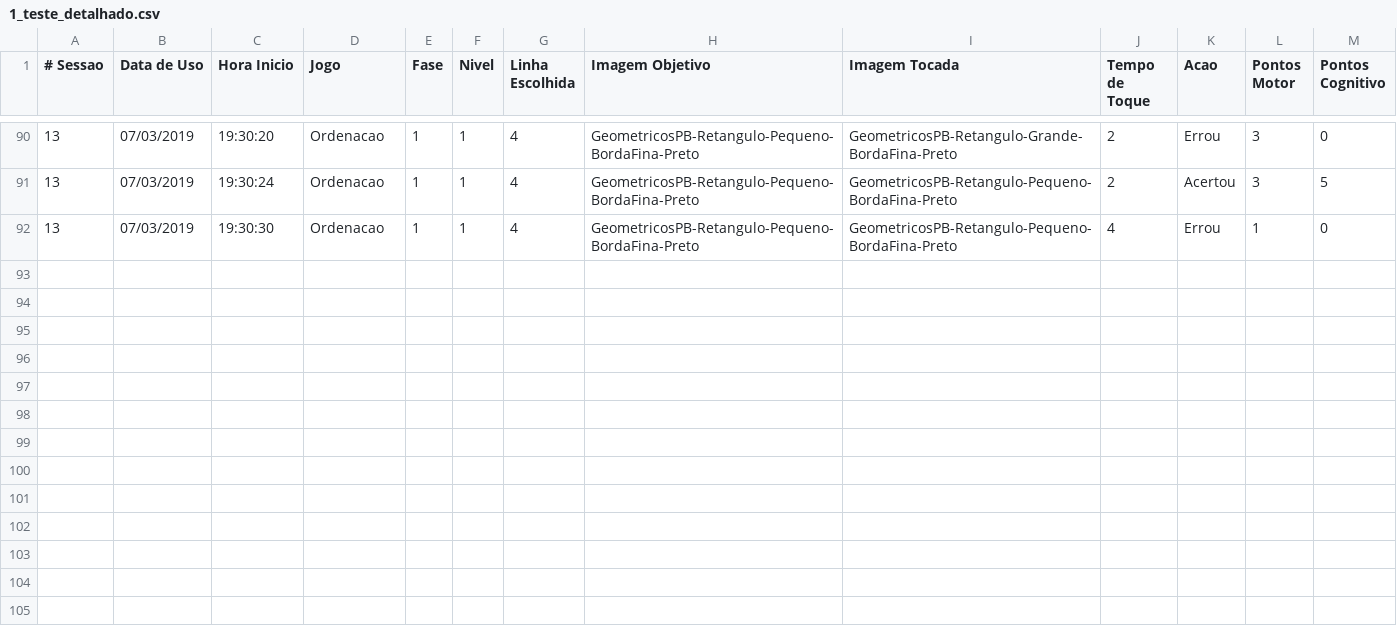
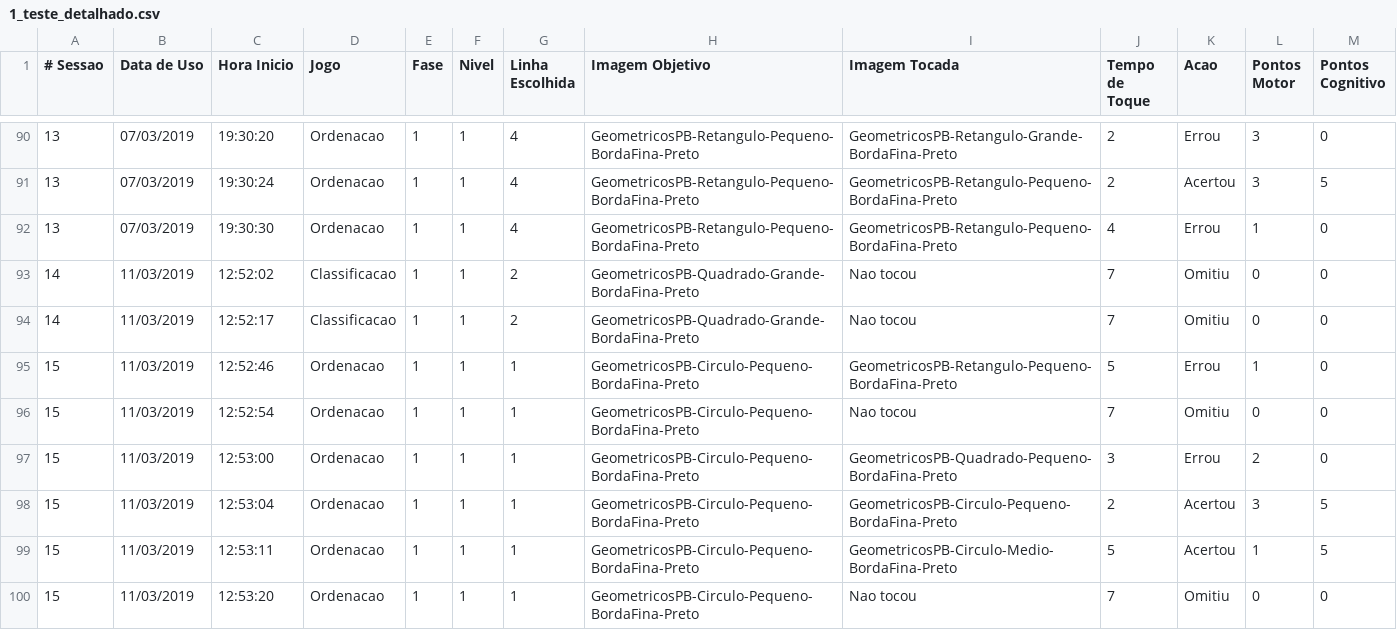
Before and after one commit to gagbp/Move4Math, a CSV file: Move4Math/Users/1_teste_detalhado.csv, drawn as a sheet; only a part is shown, gaps mark what is left out; the diff names each change by its address in the sheet, - before the commit and + after, or states it on an @@ line.

```diff
--- a/Move4Math/Users/1_teste_detalhado.csv
+++ b/Move4Math/Users/1_teste_detalhado.csv
+row 93: 14 | 11/03/2019 | 12:52:02 | Classificacao | 1 | 1 | 2 | GeometricosPB-Quadrado-Grande-BordaFina-Preto | Nao tocou | 7 | Omitiu | 0 | 0
+row 94: 14 | 11/03/2019 | 12:52:17 | Classificacao | 1 | 1 | 2 | GeometricosPB-Quadrado-Grande-BordaFina-Preto | Nao tocou | 7 | Omitiu | 0 | 0
+row 95: 15 | 11/03/2019 | 12:52:46 | Ordenacao | 1 | 1 | 1 | GeometricosPB-Circulo-Pequeno-BordaFina-Preto | GeometricosPB-Retangulo-Pequeno-BordaFina-Preto | 5 | Errou | 1 | 0
+row 96: 15 | 11/03/2019 | 12:52:54 | Ordenacao | 1 | 1 | 1 | GeometricosPB-Circulo-Pequeno-BordaFina-Preto | Nao tocou | 7 | Omitiu | 0 | 0
+row 97: 15 | 11/03/2019 | 12:53:00 | Ordenacao | 1 | 1 | 1 | GeometricosPB-Circulo-Pequeno-BordaFina-Preto | GeometricosPB-Quadrado-Pequeno-BordaFina-Preto | 3 | Errou | 2 | 0
+row 98: 15 | 11/03/2019 | 12:53:04 | Ordenacao | 1 | 1 | 1 | GeometricosPB-Circulo-Pequeno-BordaFina-Preto | GeometricosPB-Circulo-Pequeno-BordaFina-Preto | 2 | Acertou | 3 | 5
+row 99: 15 | 11/03/2019 | 12:53:11 | Ordenacao | 1 | 1 | 1 | GeometricosPB-Circulo-Pequeno-BordaFina-Preto | GeometricosPB-Circulo-Medio-BordaFina-Preto | 5 | Acertou | 1 | 5
+row 100: 15 | 11/03/2019 | 12:53:20 | Ordenacao | 1 | 1 | 1 | GeometricosPB-Circulo-Pequeno-BordaFina-Preto | Nao tocou | 7 | Omitiu | 0 | 0
```
Also changed, not shown: Move4Math/Users/1_teste.csv, 6 other files.
